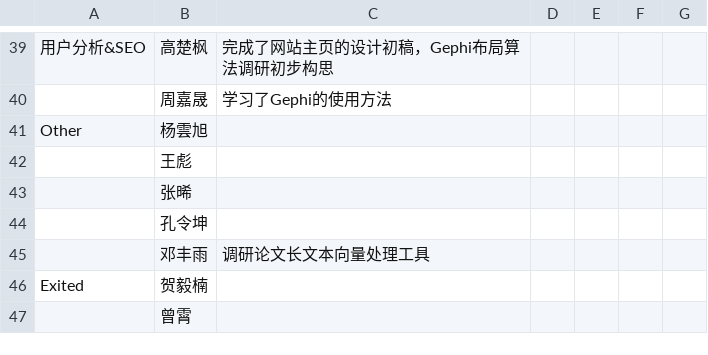
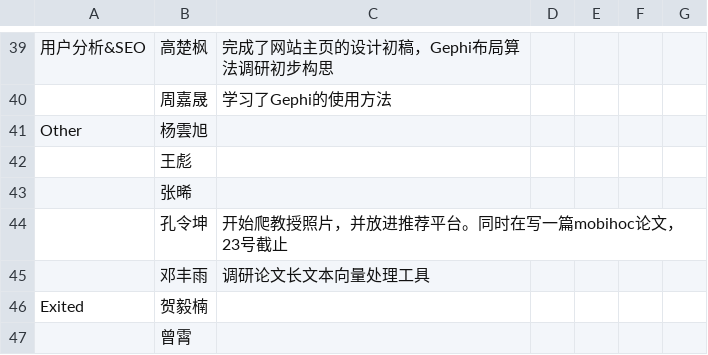
Before and after one commit to yangyunxu/AcemapRecord, a CSV file: 成员分组及每周工作进度.csv, drawn as a sheet; only a part is shown, gaps mark what is left out.

Commit message:
增加孔令坤17秋14周工作进度

```diff
--- a/成员分组及每周工作进度.csv
+++ b/成员分组及每周工作进度.csv
@@ -43,3 +43,3 @@ Other,杨雲旭,,,,,
 ,张晞,,,,,
-,孔令坤,,,,,
+,孔令坤,开始爬教授照片，并放进推荐平台。同时在写一篇mobihoc论文，23号截止,,,,
 ,邓丰雨,调研论文长文本向量处理工具,,,,
```
